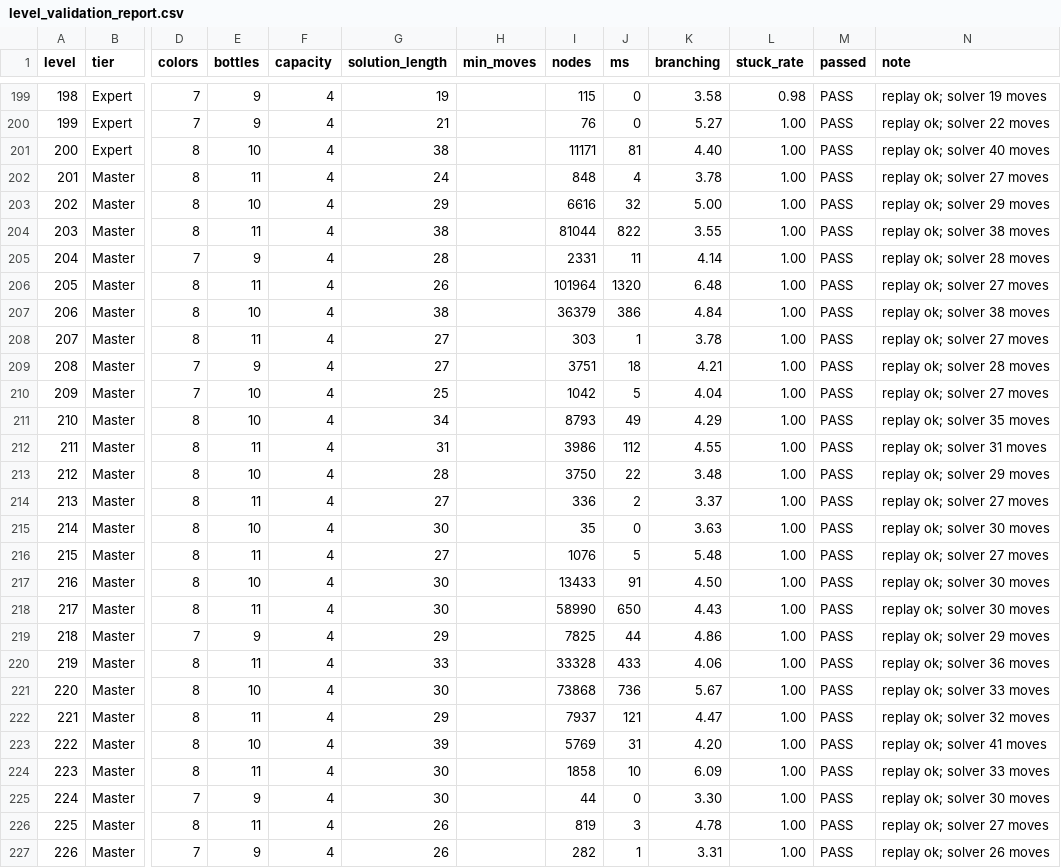
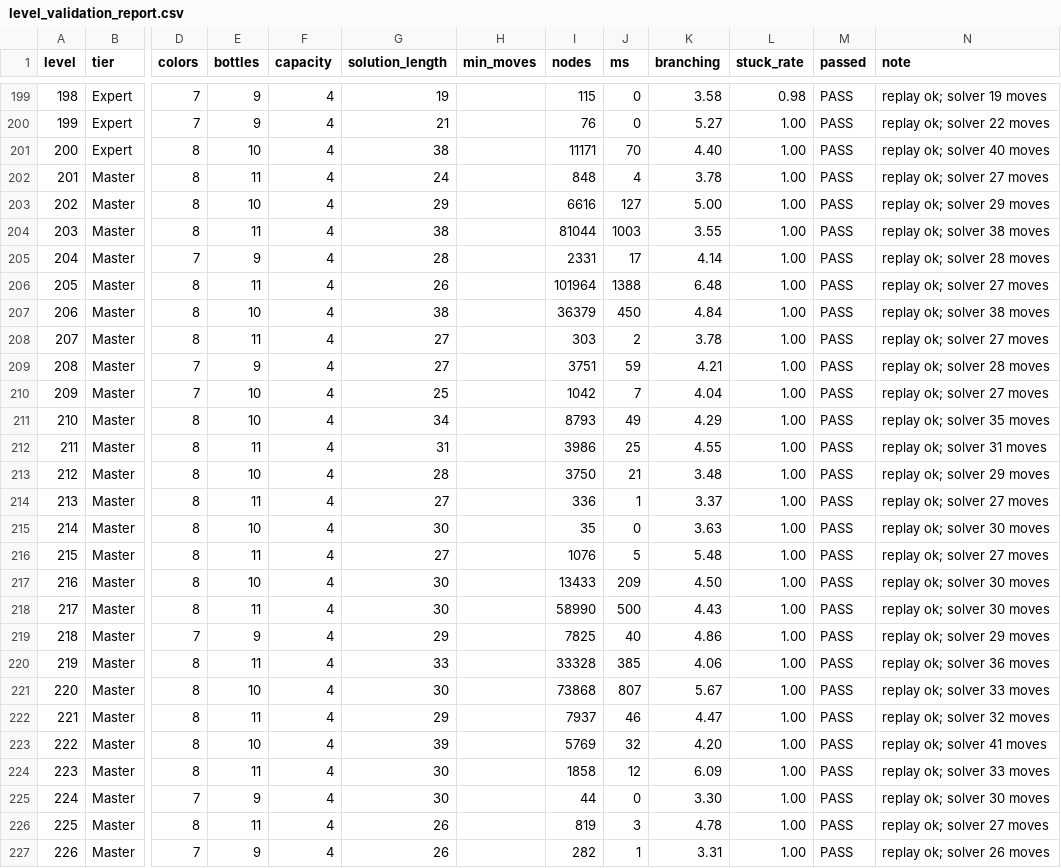
Before and after one commit to victorjosan16/UAT_1, a CSV file: Veliqora/Docs/level_validation_report.csv, drawn as a sheet; only a part is shown, gaps mark what is left out; the diff covers the shown part only; the diff names each change by its address in the sheet, - before the commit and + after, or states it on an @@ line.

```diff
--- a/Veliqora/Docs/level_validation_report.csv
+++ b/Veliqora/Docs/level_validation_report.csv
-J201 (ms): 81
+J201 (ms): 70
-J203 (ms): 32
+J203 (ms): 127
-J204 (ms): 822
+J204 (ms): 1003
-J205 (ms): 11
+J205 (ms): 17
-J206 (ms): 1320
+J206 (ms): 1388
-J207 (ms): 386
+J207 (ms): 450
-J208 (ms): 1
+J208 (ms): 2
-J209 (ms): 18
+J209 (ms): 59
-J210 (ms): 5
+J210 (ms): 7
-J212 (ms): 112
+J212 (ms): 25
-J213 (ms): 22
+J213 (ms): 21
-J214 (ms): 2
+J214 (ms): 1
-J217 (ms): 91
+J217 (ms): 209
-J218 (ms): 650
+J218 (ms): 500
-J219 (ms): 44
+J219 (ms): 40
-J220 (ms): 433
+J220 (ms): 385
-J221 (ms): 736
+J221 (ms): 807
-J222 (ms): 121
+J222 (ms): 46
-J223 (ms): 31
+J223 (ms): 32
-J224 (ms): 10
+J224 (ms): 12
```
Also changed, not shown: 89 edited cells elsewhere in this file, 18 other files.
